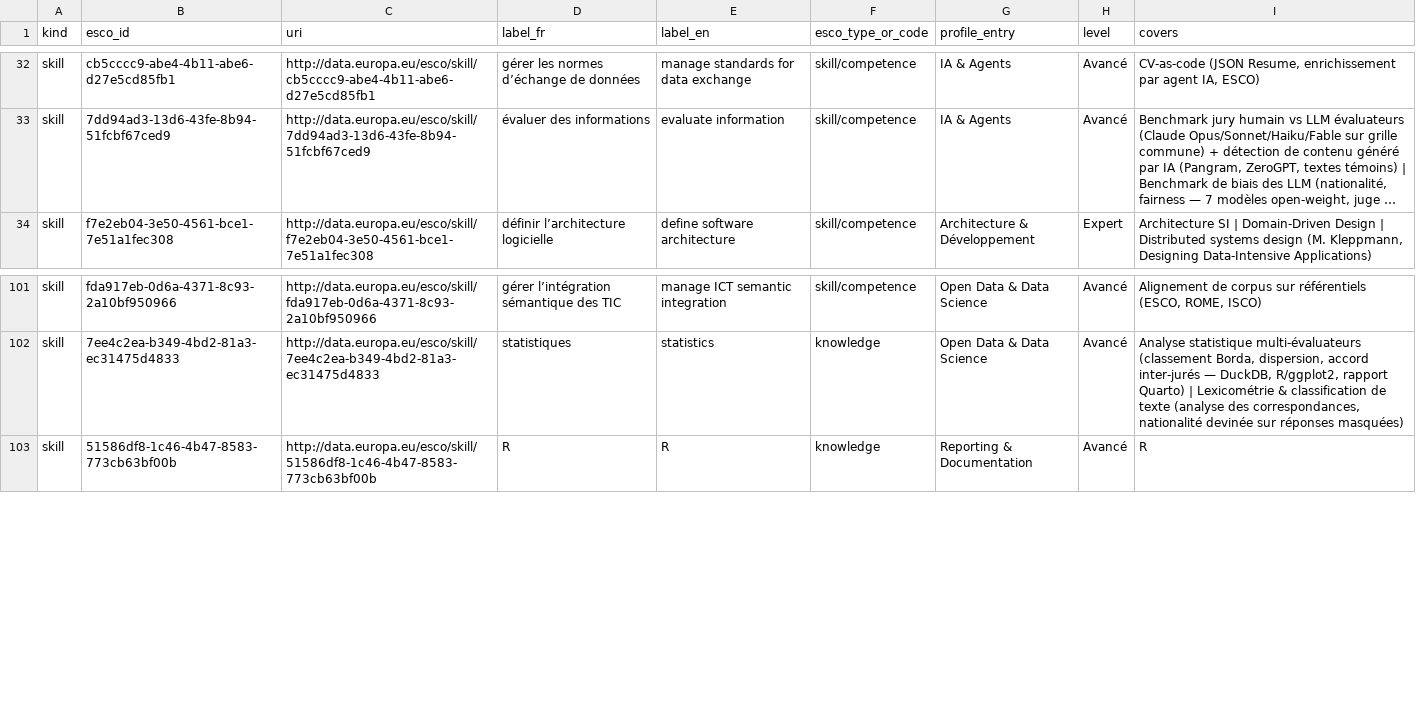
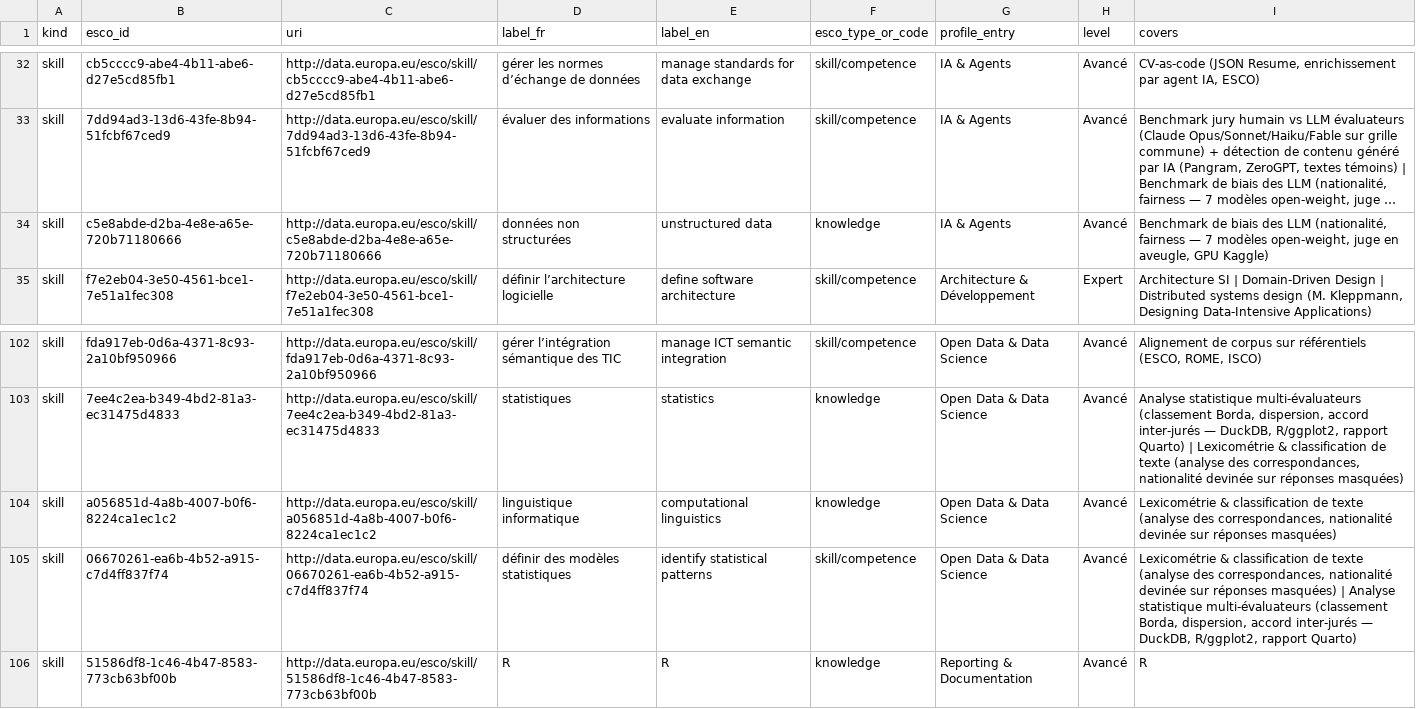
Before and after one commit to adriens/whoami, a CSV file: data/esco/_index.csv, drawn as a sheet; only a part is shown, gaps mark what is left out; long unchanged cells end in …; the diff names each change by its address in the sheet, - before the commit and + after, or states it on an @@ line.

```diff
--- a/data/esco/_index.csv
+++ b/data/esco/_index.csv
+row 34: skill | c5e8abde-d2ba-4e8e-a65e-720b71180666 | http://data.europa.eu/esco/skill/c5e8abde-d2ba-4e8e-a65e-720b71180666 | données non structurées | unstructured data | knowledge | IA & Agents | Avancé | Benchmark de biais des LLM (nationalité, fairness — 7 modèles open-weight, juge en aveugle, GPU Kaggle)
+row 104: skill | a056851d-4a8b-4007-b0f6-8224ca1ec1c2 | http://data.europa.eu/esco/skill/a056851d-4a8b-4007-b0f6-8224ca1ec1c2 | linguistique informatique | computational linguistics | knowledge | Open Data & Data Science | Avancé | Lexicométrie & classification de texte (analyse des correspondances, nationalité devinée sur réponses masquées)
+row 105: skill | 06670261-ea6b-4b52-a915-c7d4ff837f74 | http://data.europa.eu/esco/skill/06670261-ea6b-4b52-a915-c7d4ff837f74 | définir des modèles statistiques | identify statistical patterns | skill/competence | Open Data & Data Science | Avancé | Lexicométrie & classification de texte (analyse des correspondances, nationalité devinée sur réponses masquées) | Analyse statistique multi-évaluateurs (classement Borda, dispersion, accord inter-jurés — DuckDB, R/ggplot2, rapport Quarto)
```
Also changed, not shown: 1 other file.
